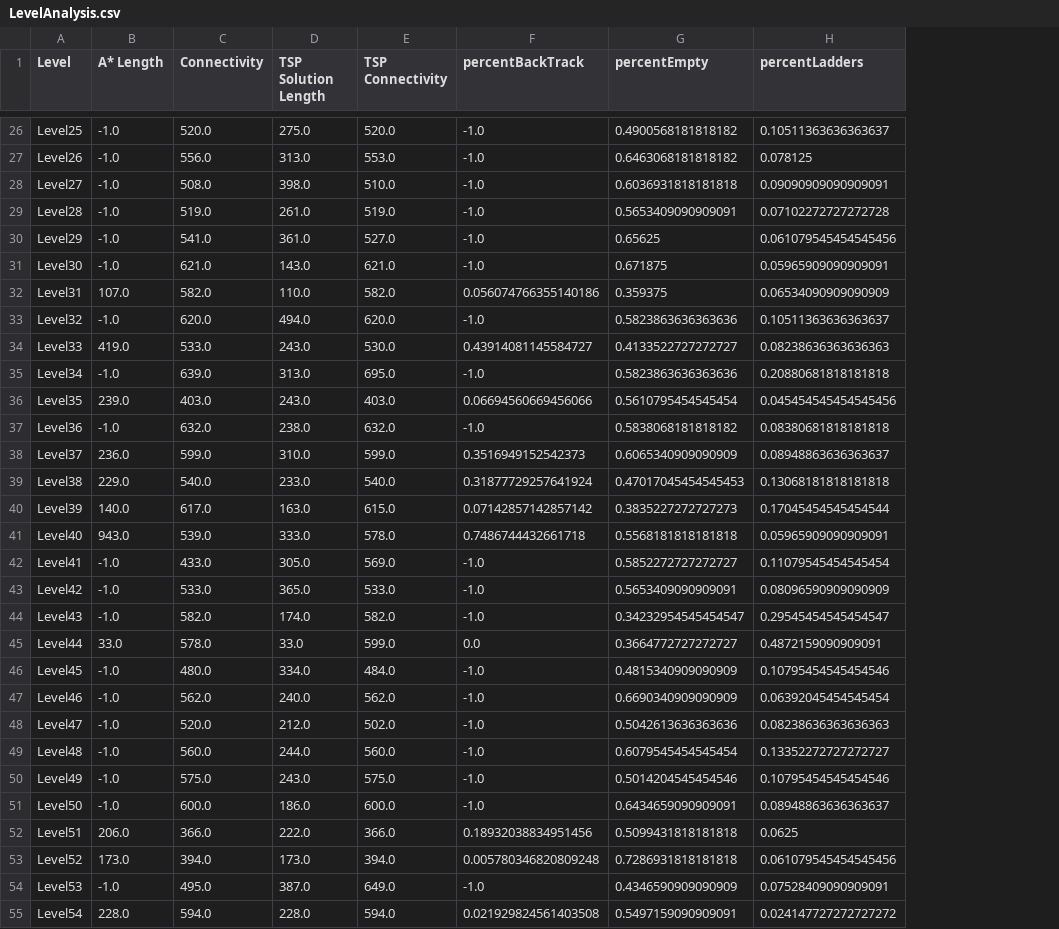
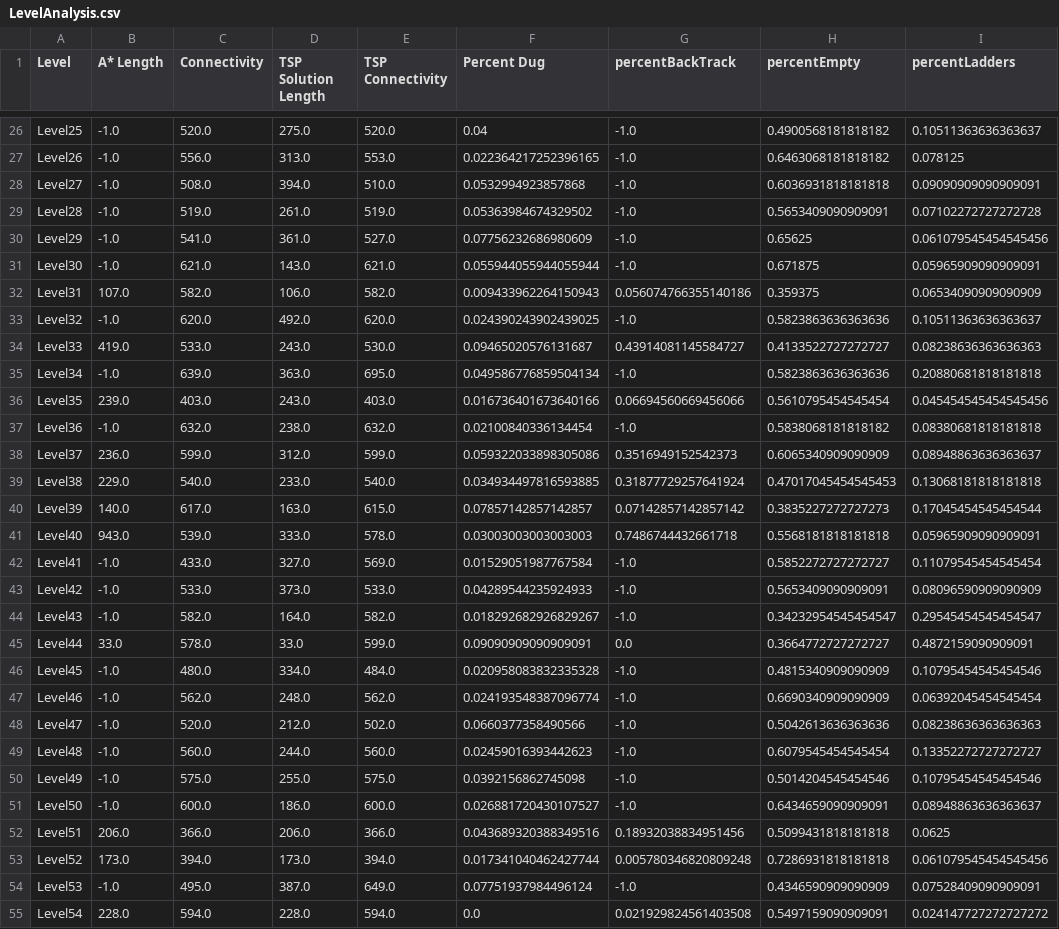
Before and after one commit to schrum2/MM-NEAT, a CSV file: data/VGLC/Lode Runner/LevelAnalysis.csv, drawn as a sheet; only a part is shown, gaps mark what is left out; the diff covers the shown part only; the diff names each change by its address in the sheet, - before the commit and + after, or states it on an @@ line.

Commit message:
Re ran level anaylsis with tracking the amount of digging
#525
Re ran the level analysis with the addition of tracking the percentage of the solution path was digging through diggable tiles.

```diff
--- a/data/VGLC/Lode Runner/LevelAnalysis.csv
+++ b/data/VGLC/Lode Runner/LevelAnalysis.csv
+column F (Percent Dug), rows 26-55: 0.04 | 0.022364217252396165 | 0.0532994923857868 | 0.05363984674329502 | 0.07756232686980609 | 0.055944055944055944 | 0.009433962264150943 | 0.024390243902439025 | 0.09465020576131687 | 0.049586776859504134 | 0.016736401673640166 | 0.02100840336134454 | 0.059322033898305086 | 0.034934497816593885 | 0.07857142857142857 | 0.03003003003003003 | 0.01529051987767584 | 0.04289544235924933 | 0.018292682926829267 | 0.09090909090909091 | 0.020958083832335328 | 0.024193548387096774 | 0.0660377358490566 | 0.02459016393442623 | 0.0392156862745098 | 0.026881720430107527 | 0.043689320388349516 | 0.017341040462427744 | 0.07751937984496124 | 0.0
-D28 (TSP Solution Length): 398.0
+D28 (TSP Solution Length): 394.0
-D32 (TSP Solution Length): 110.0
+D32 (TSP Solution Length): 106.0
-D33 (TSP Solution Length): 494.0
+D33 (TSP Solution Length): 492.0
-D35 (TSP Solution Length): 313.0
+D35 (TSP Solution Length): 363.0
-D38 (TSP Solution Length): 310.0
+D38 (TSP Solution Length): 312.0
-D42 (TSP Solution Length): 305.0
+D42 (TSP Solution Length): 327.0
-D43 (TSP Solution Length): 365.0
+D43 (TSP Solution Length): 373.0
-D44 (TSP Solution Length): 174.0
+D44 (TSP Solution Length): 164.0
-D47 (TSP Solution Length): 240.0
+D47 (TSP Solution Length): 248.0
-D50 (TSP Solution Length): 243.0
+D50 (TSP Solution Length): 255.0
-D52 (TSP Solution Length): 222.0
+D52 (TSP Solution Length): 206.0
```
Also changed, not shown: 29 edited cells elsewhere in this file, 1 other file.
